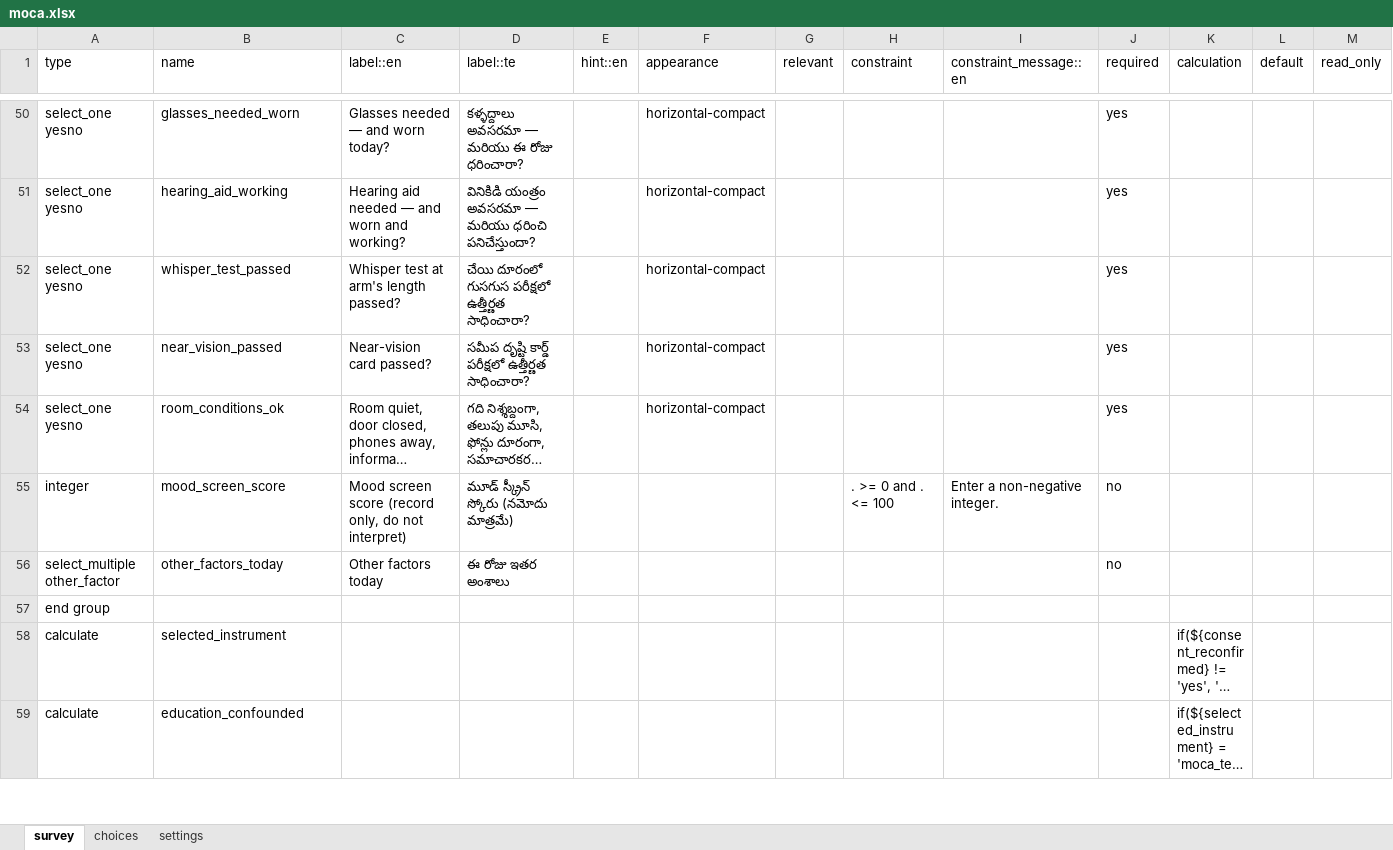
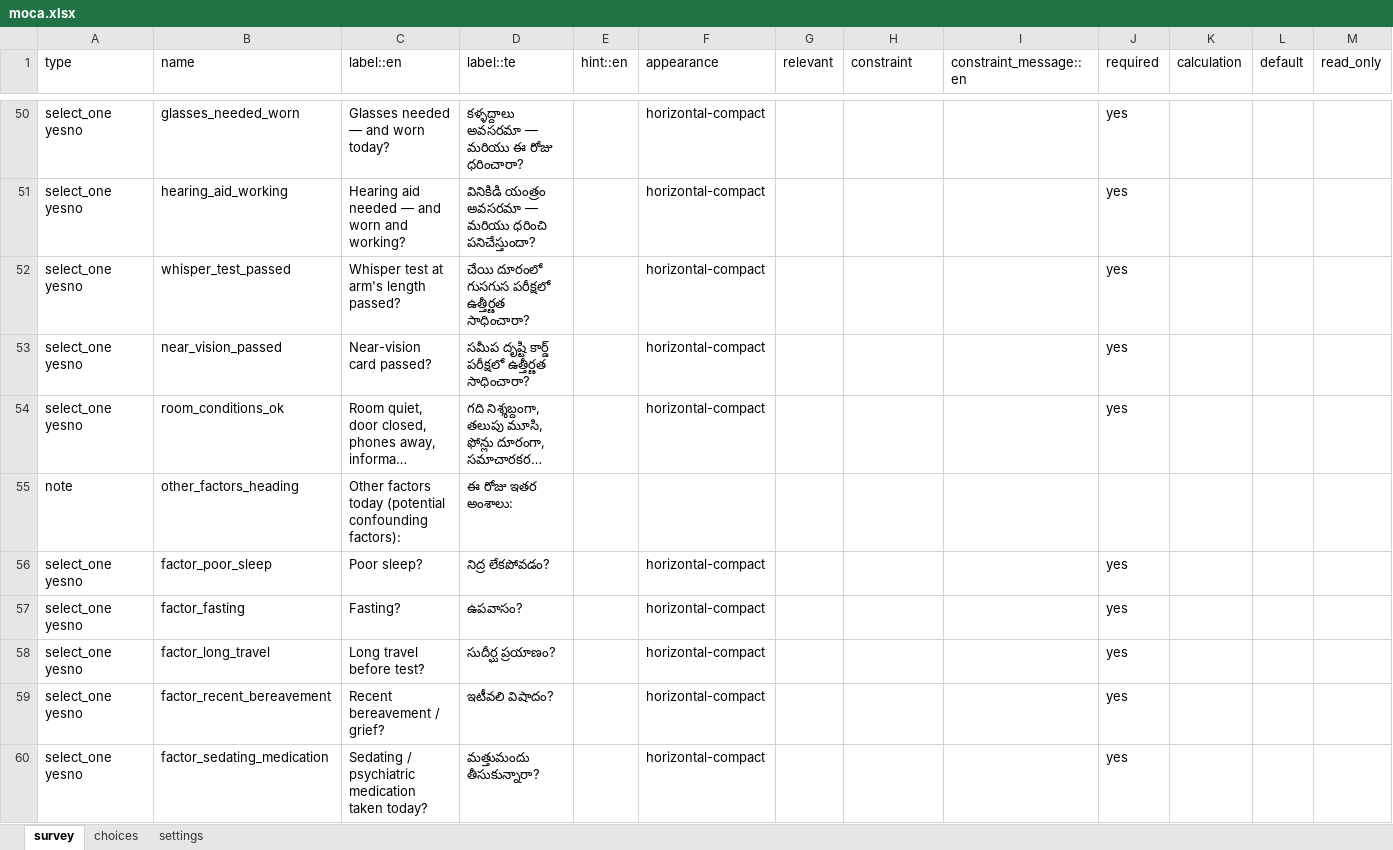
Before and after one commit to donthireddysaivarshini/EMRSATORU-CONFIG, an Excel workbook: forms/app/moca.xlsx, sheet survey, drawn as a sheet; only a part is shown, gaps mark what is left out; the shorter side is filled out with more unchanged rows; long unchanged cells end in …; values as stored, in another font and other column widths than the file's, no borders; removed rows and columns are numbered as before the commit, all else as after; rows hold the shown columns only; the diff covers the shown part only; the diff names each change by its address in the sheet, - before the commit and + after, or states it on an @@ line.

```diff
--- a/forms/app/moca.xlsx (sheet survey)
+++ b/forms/app/moca.xlsx (sheet survey)
-row 55: integer | mood_screen_score | Mood screen score (record only, do not interpret) | మూడ్ స్క్రీన్ స్కోరు (నమోదు మాత్రమే) |  |  |  | . >= 0 and . <= 100 | Enter a non-negative integer. | no
-row 56: select_multiple other_factor | other_factors_today | Other factors today | ఈ రోజు ఇతర అంశాలు |  |  |  |  |  | no
+row 55: note | other_factors_heading | Other factors today (potential confounding factors): | ఈ రోజు ఇతర అంశాలు:
+row 56: select_one yesno | factor_poor_sleep | Poor sleep? | నిద్ర లేకపోవడం? |  | horizontal-compact |  |  |  | yes
+row 57: select_one yesno | factor_fasting | Fasting? | ఉపవాసం? |  | horizontal-compact |  |  |  | yes
+row 58: select_one yesno | factor_long_travel | Long travel before test? | సుదీర్ఘ ప్రయాణం? |  | horizontal-compact |  |  |  | yes
+row 59: select_one yesno | factor_recent_bereavement | Recent bereavement / grief? | ఇటీవలి విషాదం? |  | horizontal-compact |  |  |  | yes
+row 60: select_one yesno | factor_sedating_medication | Sedating / psychiatric medication taken today? | మత్తుమందు తీసుకున్నారా? |  | horizontal-compact |  |  |  | yes
```
Also changed, not shown: 7 added rows and 27 edited cells elsewhere in this sheet, sheet choices, 6 other files.
